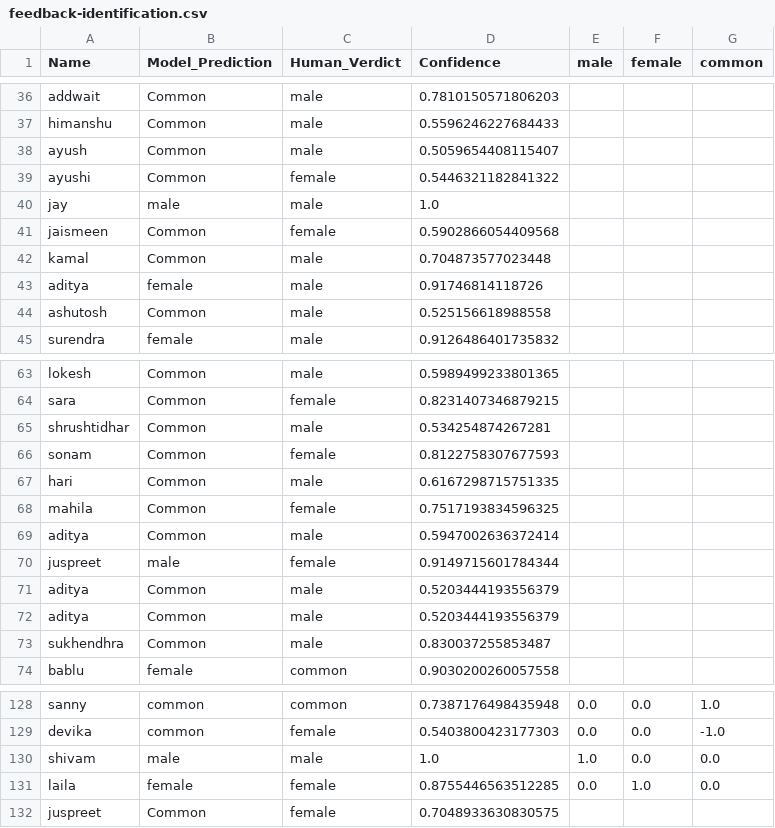
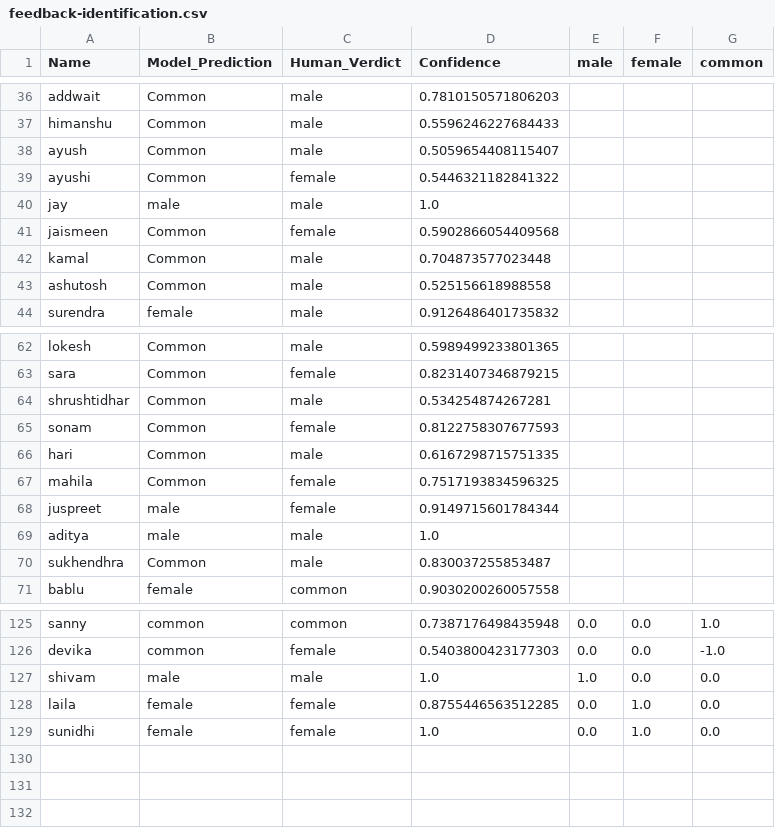
Before and after one commit to Amicus-AI-Automation/Gender-Classification, a CSV file: feedback-identification.csv, drawn as a sheet; only a part is shown, gaps mark what is left out.

```diff
--- a/feedback-identification.csv
+++ b/feedback-identification.csv
@@ -42,3 +42,2 @@ jaismeen,Common,female,0.5902866054409568,,,
 kamal,Common,male,0.704873577023448,,,
-aditya,female,male,0.91746814118726,,,
 ashutosh,Common,male,0.525156618988558,,,
@@ -68,6 +67,4 @@ hari,Common,male,0.6167298715751335,,,
 mahila,Common,female,0.7517193834596325,,,
-aditya,Common,male,0.5947002636372414,,,
 juspreet,male,female,0.9149715601784344,,,
-aditya,Common,male,0.5203444193556379,,,
-aditya,Common,male,0.5203444193556379,,,
+aditya,male,male,1.0,,,
 sukhendhra,Common,male,0.830037255853487,,,
@@ -131,2 +128,2 @@ shivam,male,male,1.0,1.0,0.0,0.0
 laila,female,female,0.8755446563512285,0.0,1.0,0.0
-juspreet,Common,female,0.7048933630830575
+sunidhi,female,female,1.0,0.0,1.0,0.0
```
Also changed, not shown: model_accuracy_comparison.csv, test_dataset.csv, 5 other files.
